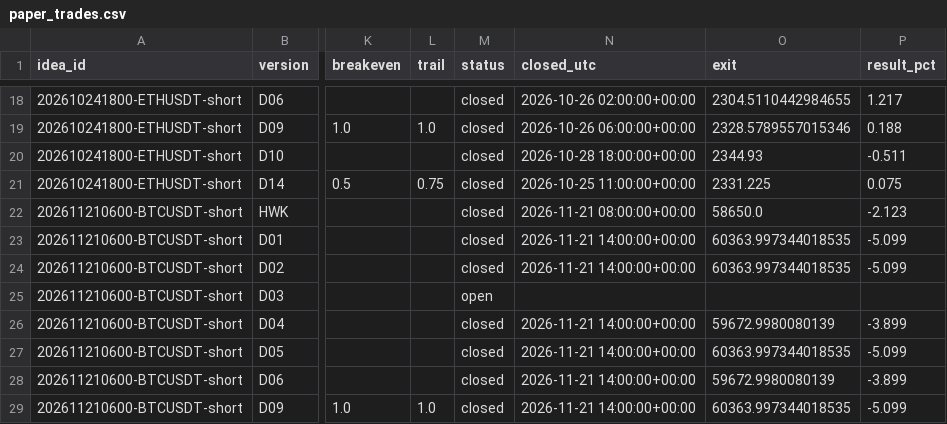
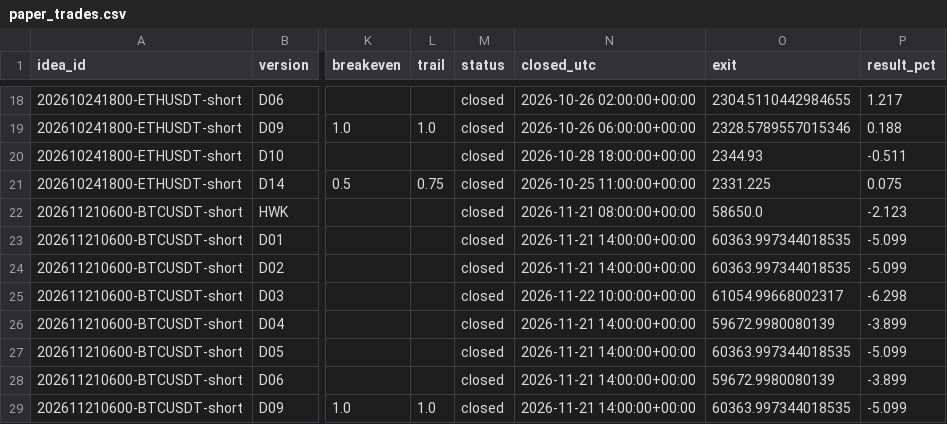
Before and after one commit to atwirabih01-creator/my-first-project, a CSV file: trading/journal/paper_trades.csv, drawn as a sheet; only a part is shown, gaps mark what is left out; the diff names each change by its address in the sheet, - before the commit and + after, or states it on an @@ line.

```diff
--- a/trading/journal/paper_trades.csv
+++ b/trading/journal/paper_trades.csv
-M25 (status): open
+M25 (status): closed
-N25 (closed_utc): (empty)
+N25 (closed_utc): 2026-11-22 10:00:00+00:00
-O25 (exit): (empty)
+O25 (exit): 61054.99668002317
-P25 (result_pct): (empty)
+P25 (result_pct): -6.298
```
Also changed, not shown: trading/journal/candidates.csv, 4 other files.
